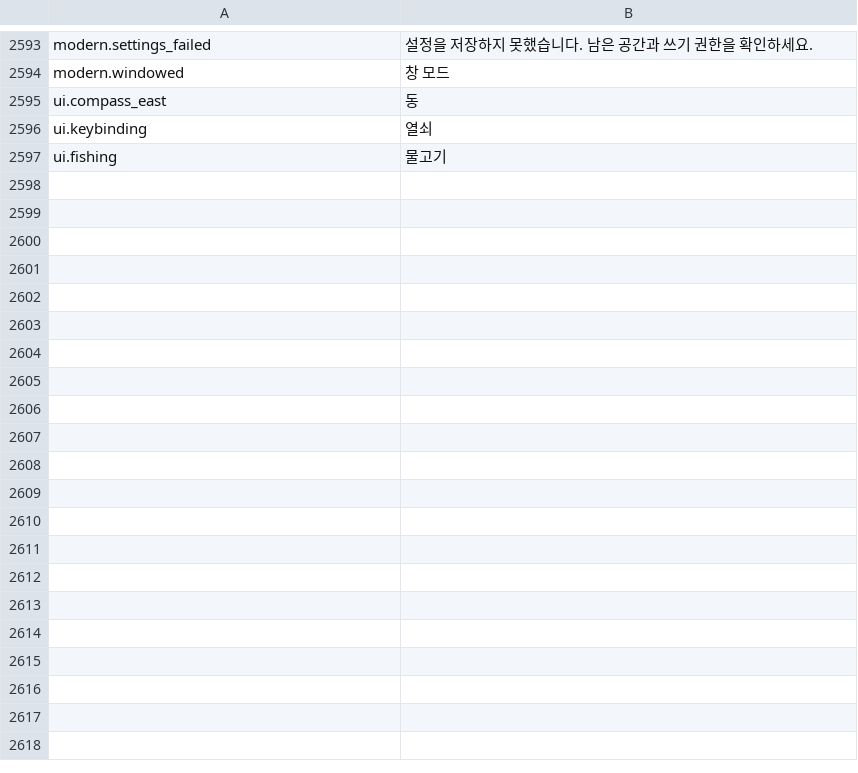
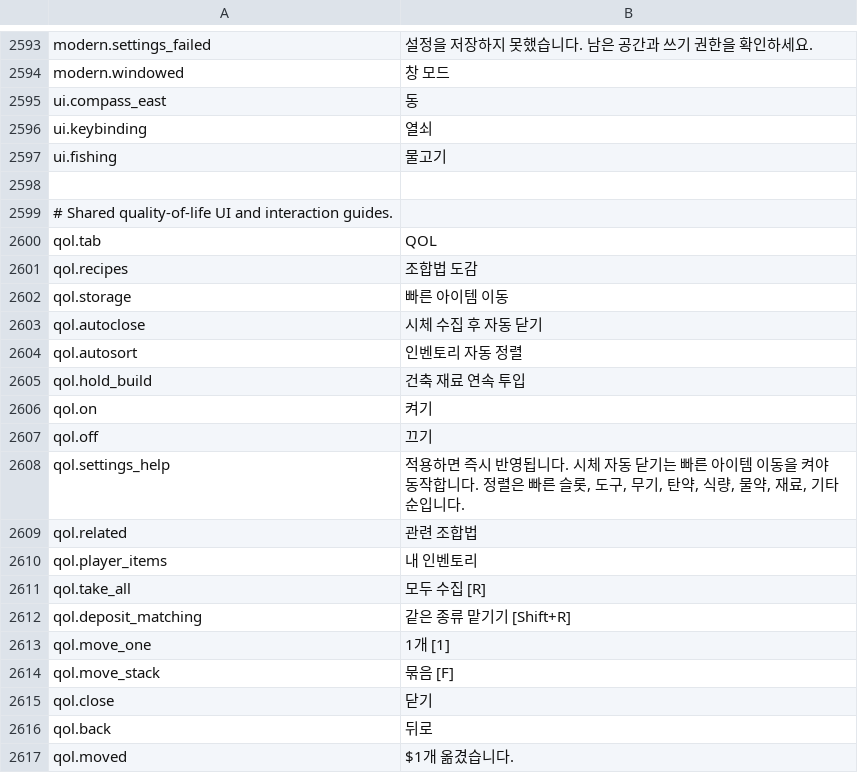
Before and after one commit to shlifedev/Stranded-II-Modern, a TSV file: locales/ko.tsv, drawn as a sheet; only a part is shown, gaps mark what is left out; the diff covers the shown part only; the diff names each change by its address in the sheet, - before the commit and + after, or states it on an @@ line.

Commit message:
feat: share optional QOL features across both editions

```diff
--- a/locales/ko.tsv
+++ b/locales/ko.tsv
+row 2598: (empty)
+row 2599: # Shared quality-of-life UI and interaction guides.
+row 2600: qol.tab | QOL
+row 2601: qol.recipes | 조합법 도감
+row 2602: qol.storage | 빠른 아이템 이동
+row 2603: qol.autoclose | 시체 수집 후 자동 닫기
+row 2604: qol.autosort | 인벤토리 자동 정렬
+row 2605: qol.hold_build | 건축 재료 연속 투입
+row 2606: qol.on | 켜기
+row 2607: qol.off | 끄기
+row 2608: qol.settings_help | 적용하면 즉시 반영됩니다. 시체 자동 닫기는 빠른 아이템 이동을 켜야 동작합니다. 정렬은 빠른 슬롯, 도구, 무기, 탄약, 식량, 물약, 재료, 기타 순입니다.
+row 2609: qol.related | 관련 조합법
+row 2610: qol.player_items | 내 인벤토리
+row 2611: qol.take_all | 모두 수집 [R]
+row 2612: qol.deposit_matching | 같은 종류 맡기기 [Shift+R]
+row 2613: qol.move_one | 1개 [1]
+row 2614: qol.move_stack | 묶음 [F]
+row 2615: qol.close | 닫기
+row 2616: qol.back | 뒤로
+row 2617: qol.moved | $1개 옮겼습니다.
```
Also changed, not shown: 52 added rows elsewhere in this file, locales/de.tsv, locales/en.tsv, 35 other files.
